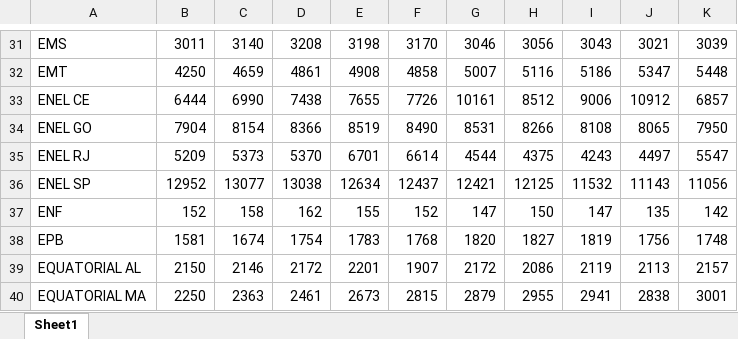
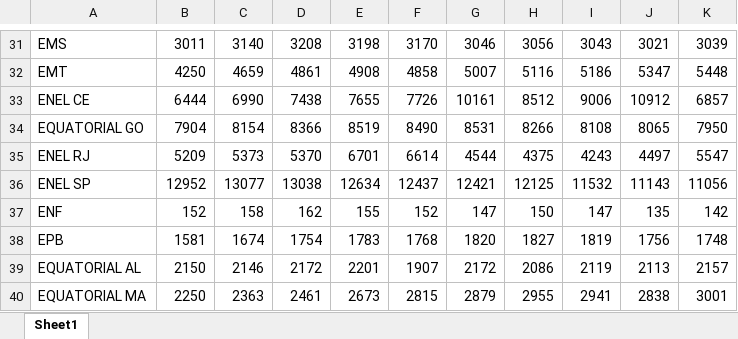
Before and after one commit to EPE-GOV-BR/epe4md, an Excel workbook: inst/dados_premissas/2022/consumidores_a.xlsx, sheet Sheet1, drawn as a sheet; only a part is shown, gaps mark what is left out; values as stored, in another font and other column widths than the file's, no borders; the diff names each change by its address in the sheet, - before the commit and + after, or states it on an @@ line.

```diff
--- a/inst/dados_premissas/2022/consumidores_a.xlsx (sheet Sheet1)
+++ b/inst/dados_premissas/2022/consumidores_a.xlsx (sheet Sheet1)
-A34: ENEL GO
+A34: EQUATORIAL GO
```
Also changed, not shown: inst/dados_premissas/2022/base_mmgd.xlsx, inst/dados_premissas/2022/consumidores_b2b3.xlsx, 7 other files.
